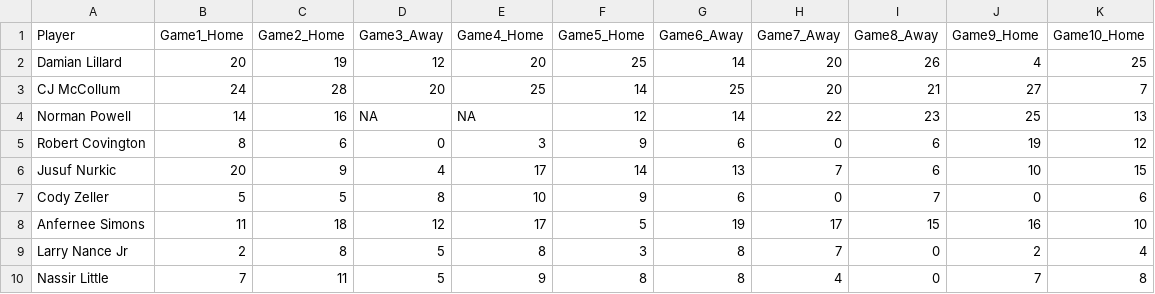
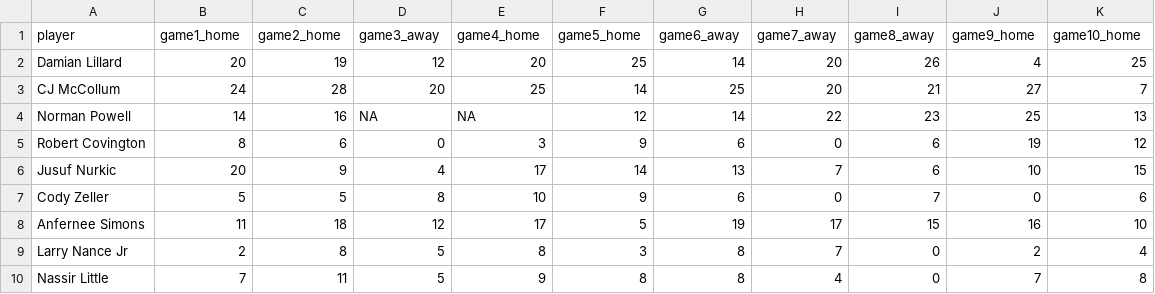
Before and after one commit to data-science-with-r/data-tidying-import, a CSV file: exercises/data/trailblazer21.csv, drawn as a sheet; removed rows and columns are numbered as before the commit, all else as after; the diff names each change by its address in the sheet, - before the commit and + after, or states it on an @@ line.

```diff
--- a/exercises/data/trailblazer21.csv
+++ b/exercises/data/trailblazer21.csv
-row 1: Player | Game1_Home | Game2_Home | Game3_Away | Game4_Home | Game5_Home | Game6_Away | Game7_Away | Game8_Away | Game9_Home | Game10_Home
+row 1: player | game1_home | game2_home | game3_away | game4_home | game5_home | game6_away | game7_away | game8_away | game9_home | game10_home
```
Also changed, not shown: 13 other files.
